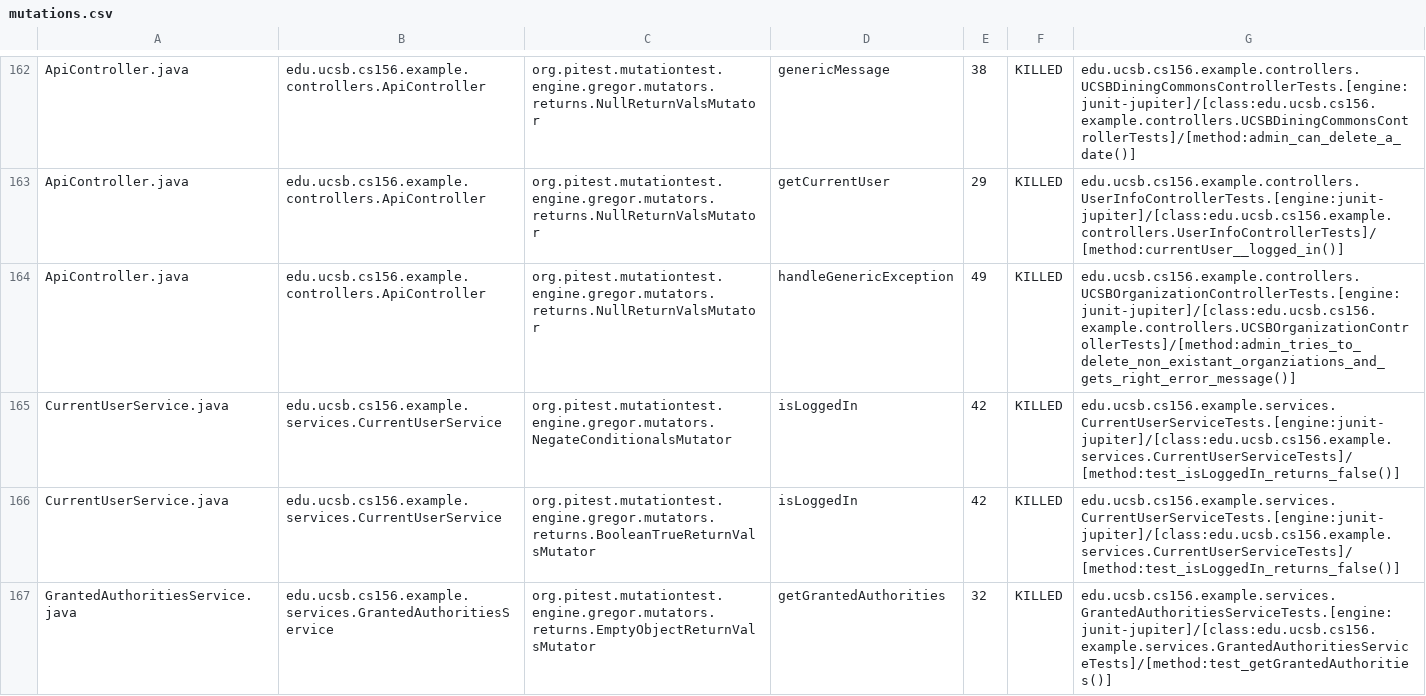
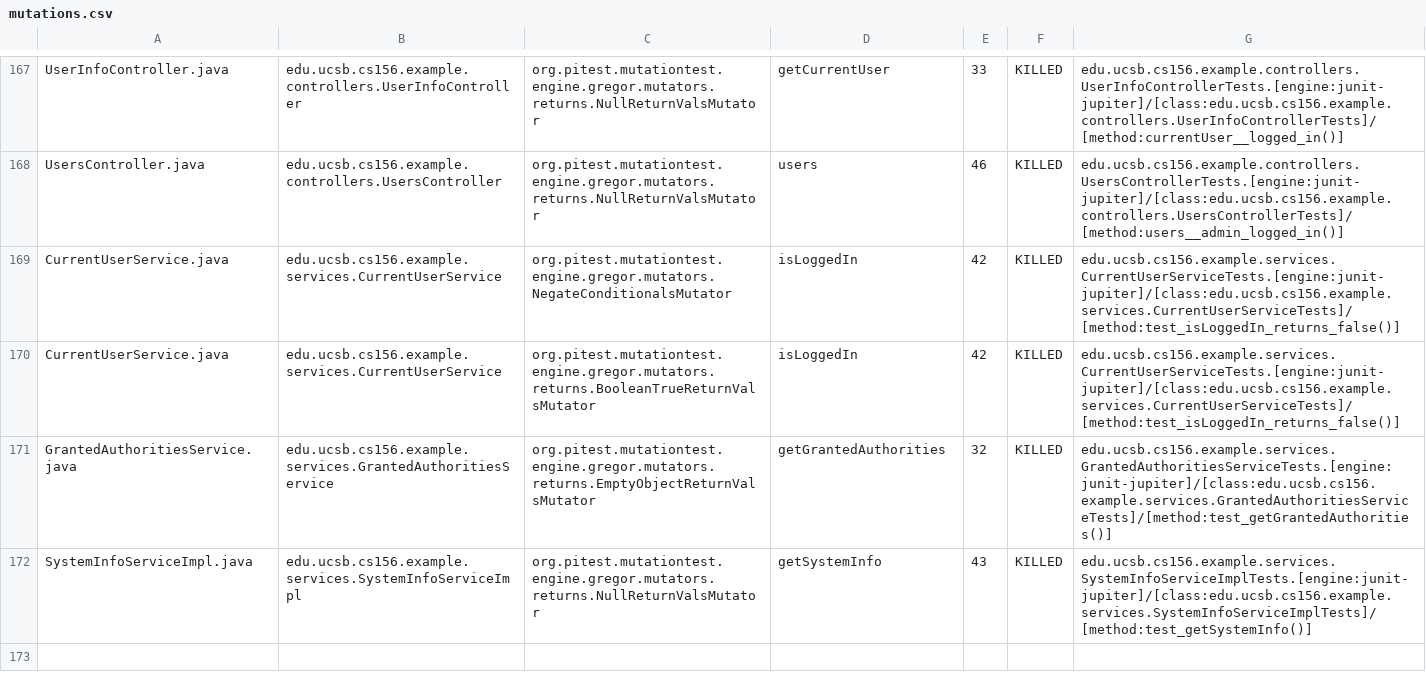
Before and after one commit to ucsb-cs156-s24/team03-s24-5pm-7, a CSV file: prs/96/pitest/mutations.csv, drawn as a sheet; only a part is shown, gaps mark what is left out; the shorter side is filled out with more unchanged rows; addresses are those after the commit; the diff covers the shown part only; the diff names each change by its address in the sheet, - before the commit and + after, or states it on an @@ line.

Commit message:
Deploying to gh-pages from @ ucsb-cs156-s24/team03-s24-5pm-7@4fa7297b16e27bc5e14226afeb91faef6b74c87b 🚀

```diff
--- a/prs/96/pitest/mutations.csv
+++ b/prs/96/pitest/mutations.csv
-A167: ApiController.java
+A167: UserInfoController.java
-B167: edu.ucsb.cs156.example.controllers.ApiController
+B167: edu.ucsb.cs156.example.controllers.UserInfoController
-D167: genericMessage
+D167: getCurrentUser
-E167: 38
+E167: 33
-G167: edu.ucsb.cs156.example.controllers.UCSBDiningCommonsControllerTests.[engine:junit-jupiter]/[class:edu.ucsb.cs156.example.controllers.UCSBDiningCommonsControllerTests]/[method:admin_can_delete_a_date()]
+G167: edu.ucsb.cs156.example.controllers.UserInfoControllerTests.[engine:junit-jupiter]/[class:edu.ucsb.cs156.example.controllers.UserInfoControllerTests]/[method:currentUser__logged_in()]
@@ row 163 moved to row 2: ApiController.java @@
-A168: ApiController.java
+A168: UsersController.java
-B168: edu.ucsb.cs156.example.controllers.ApiController
+B168: edu.ucsb.cs156.example.controllers.UsersController
-D168: handleGenericException
+D168: users
-E168: 49
+E168: 46
-G168: edu.ucsb.cs156.example.controllers.UCSBOrganizationControllerTests.[engine:junit-jupiter]/[class:edu.ucsb.cs156.example.controllers.UCSBOrganizationControllerTests]/[method:admin_tries_to_delete_non_existant_organziations_and_gets_right_error_message()]
+G168: edu.ucsb.cs156.example.controllers.UsersControllerTests.[engine:junit-jupiter]/[class:edu.ucsb.cs156.example.controllers.UsersControllerTests]/[method:users__admin_logged_in()]
```
Also changed, not shown: 2 added rows, 2 removed rows and 120 moved rows elsewhere in this file, 18 other files.
